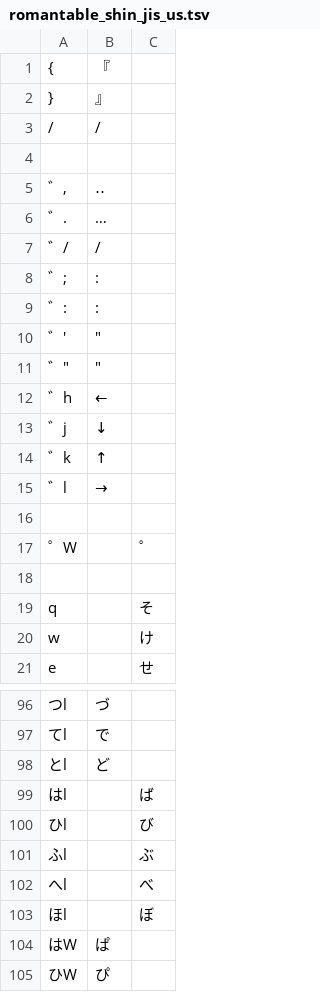
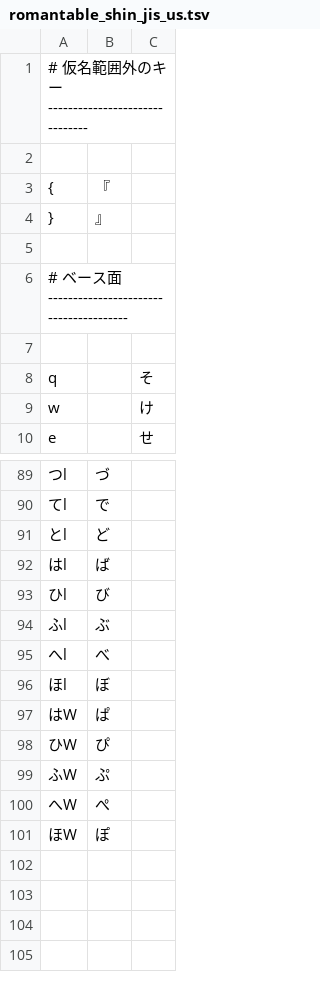
Before and after one commit to ichichou/dotfiles, a TSV file: google_ime/romantable_shin_jis_us.tsv, drawn as a sheet; only a part is shown, gaps mark what is left out; the shorter side is filled out with more unchanged rows; removed rows and columns are numbered as before the commit, all else as after; the diff covers the shown part only; the diff names each change by its address in the sheet, - before the commit and + after, or states it on an @@ line.

```diff
--- a/google_ime/romantable_shin_jis_us.tsv
+++ b/google_ime/romantable_shin_jis_us.tsv
+row 1: # 仮名範囲外のキー -------------------------------
+row 2: (empty)
-row 3: / | /
-row 5: ゛, | ‥
-row 6: ゛. | …
-row 7: ゛/ | /
-row 8: ゛; | :
-row 9: ゛: | :
-row 10: ゛' | "
-row 11: ゛" | "
-row 12: ゛h | ←
-row 13: ゛j | ↓
-row 14: ゛k | ↑
-row 15: ゛l | →
-A6: (empty)
+A6: # ベース面 ---------------------------------------
-row 17: ゜W |  | ゜
-B92: (empty)
+B92: ば
-C92: ば
+C92: (empty)
-B93: (empty)
+B93: び
-C93: び
+C93: (empty)
-B94: (empty)
+B94: ぶ
-C94: ぶ
+C94: (empty)
-B95: (empty)
+B95: べ
-C95: べ
+C95: (empty)
-B96: (empty)
+B96: ぼ
-C96: ぼ
+C96: (empty)
```
Also changed, not shown: 4 added rows, 10 removed rows and 1 edited cell elsewhere in this file, google_ime/romantable_buna_v2_mod.tsv, google_ime/romantable_keinarabe_us.tsv, 3 other files.
